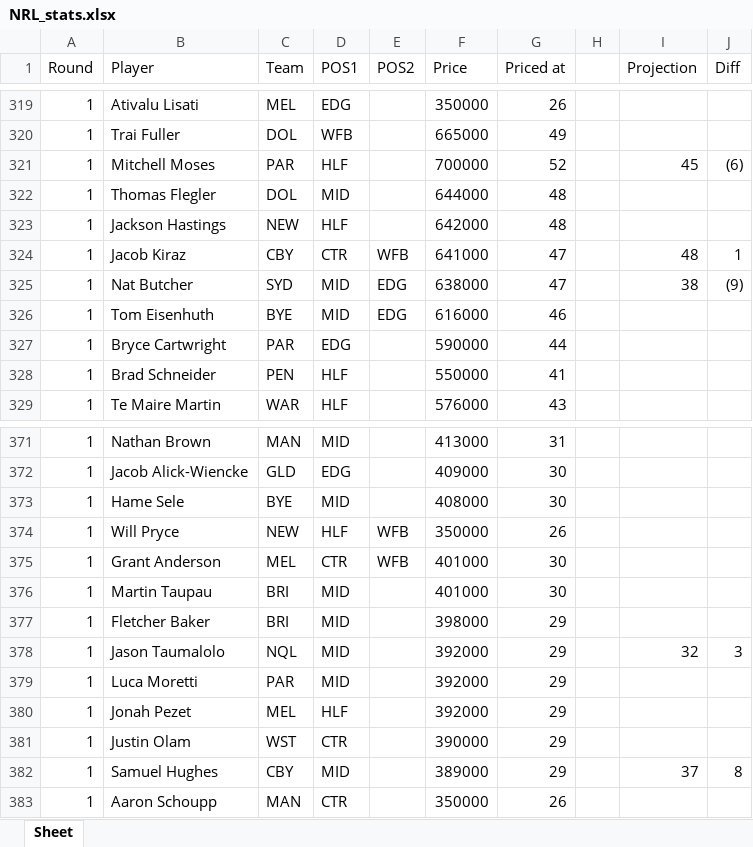
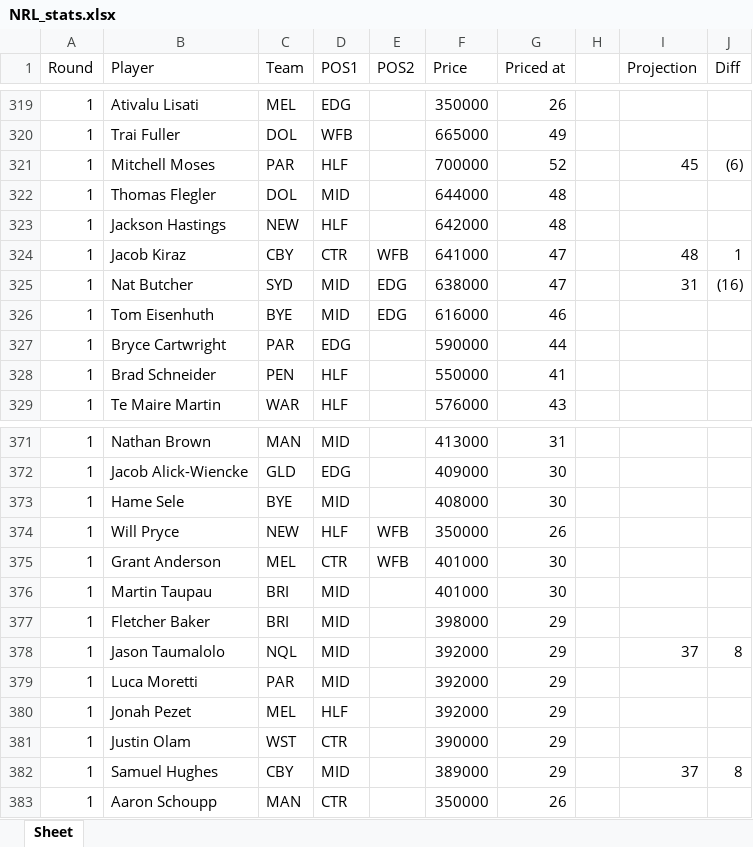
Before and after one commit to rrit5727/fantasy_calc_deployment, an Excel workbook: NRL_stats.xlsx, sheet Sheet, drawn as a sheet; only a part is shown, gaps mark what is left out; values as stored, in another font and other column widths than the file's, no borders; the diff covers the shown part only; the diff names each change by its address in the sheet, - before the commit and + after, or states it on an @@ line.

Commit message:
NRL_stats.xslx updated for post TLT projections

```diff
--- a/NRL_stats.xlsx (sheet Sheet)
+++ b/NRL_stats.xlsx (sheet Sheet)
-I325 (Projection): 38
+I325 (Projection): 31
-J325 (Diff): (9)
+J325 (Diff): (16)
-I378 (Projection): 32
+I378 (Projection): 37
-J378 (Diff): 3
+J378 (Diff): 8
```
Also changed, not shown: 20 edited cells elsewhere in this sheet.
